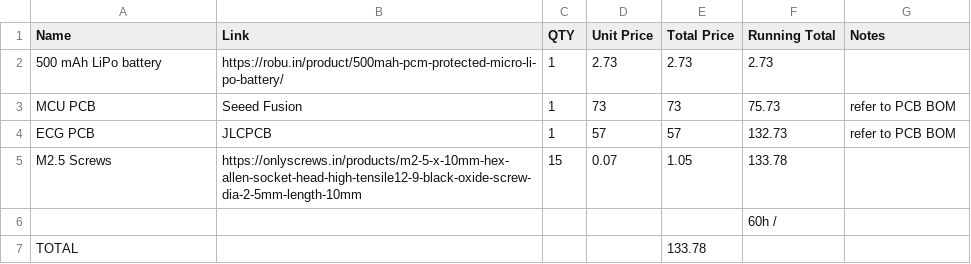
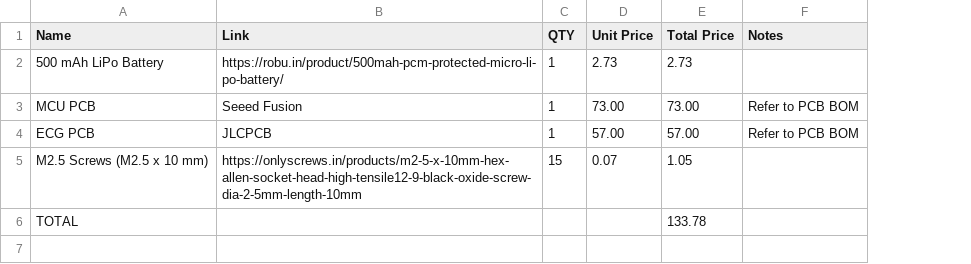
Before and after one commit to kermitsgonnakermicide/heartthingv2, a CSV file: BOM.csv, drawn as a sheet; removed rows and columns are numbered as before the commit, all else as after; the diff names each change by its address in the sheet, - before the commit and + after, or states it on an @@ line.

Commit message:
Revise BOM.csv for improved formatting and details
Updated item names and prices for clarity and consistency.

```diff
--- a/BOM.csv
+++ b/BOM.csv
-column F (Running Total), rows 2-5: 2.73 | 75.73 | 132.73 | 133.78
-A2 (Name): 500 mAh LiPo battery
+A2 (Name): 500 mAh LiPo Battery
-D3 (Unit Price): 73
+D3 (Unit Price): 73.00
-E3 (Total Price): 73
+E3 (Total Price): 73.00
-F3:F4 (Notes): refer to PCB BOM
+F3:F4 (Notes): Refer to PCB BOM
-D4 (Unit Price): 57
+D4 (Unit Price): 57.00
-E4 (Total Price): 57
+E4 (Total Price): 57.00
-A5 (Name): M2.5 Screws
+A5 (Name): M2.5 Screws (M2.5 x 10 mm)
-row 6:  |  |  |  |  | 60h /
```
